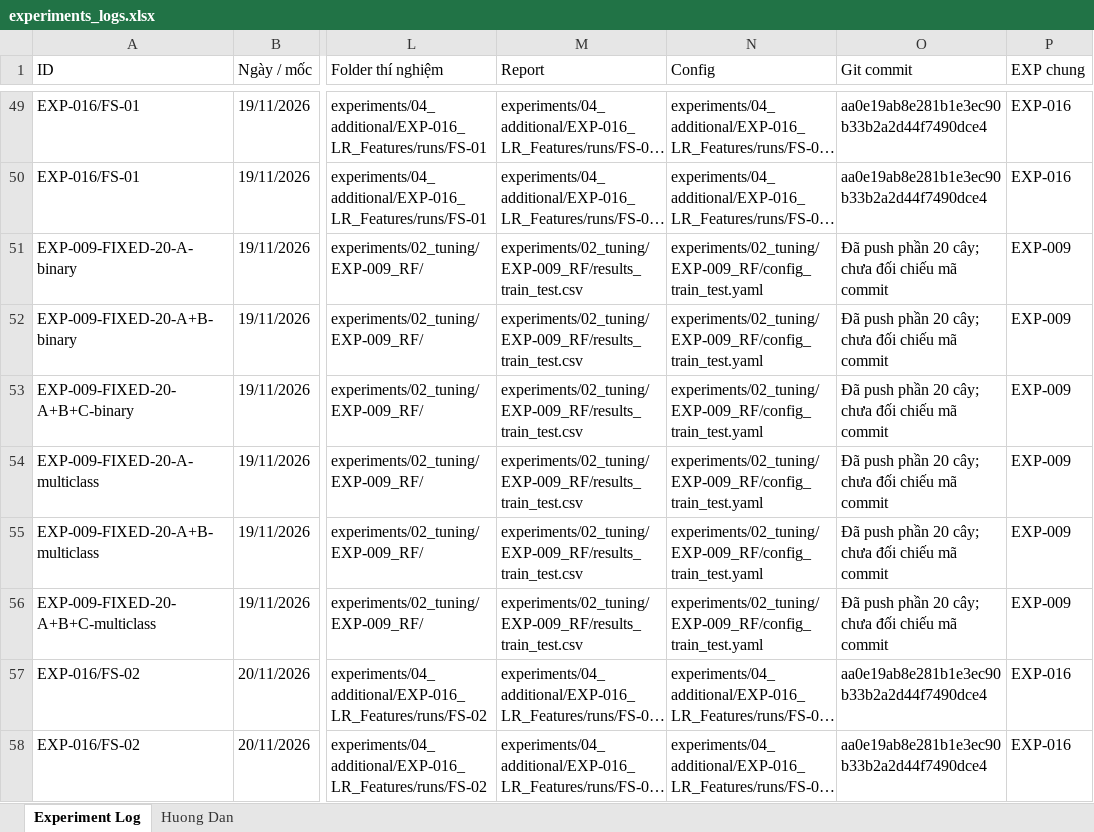
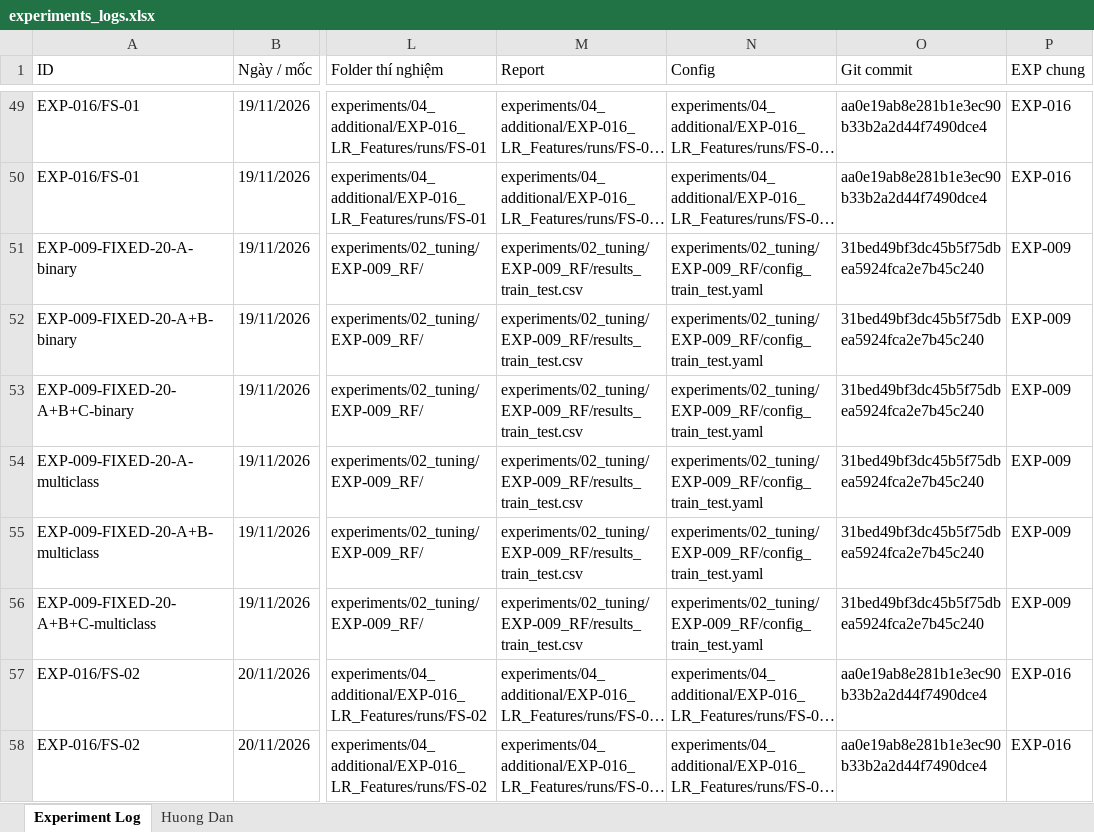
Before and after one commit to thaitran14072006/SGU26_Group09_Machine_Learning, an Excel workbook: wesad-stress-detection/experiments/experiments_logs.xlsx, sheet Experiment Log, drawn as a sheet; only a part is shown, gaps mark what is left out; long unchanged cells end in …; values as stored, in another font and other column widths than the file's, no cell formats; charts and pictures not drawn; the diff covers the shown part only; the diff names each change by its address in the sheet, - before the commit and + after, or states it on an @@ line.

```diff
--- a/wesad-stress-detection/experiments/experiments_logs.xlsx (sheet Experiment Log)
+++ b/wesad-stress-detection/experiments/experiments_logs.xlsx (sheet Experiment Log)
-O51:O56 (Git commit): Đã push phần 20 cây; chưa đối chiếu mã commit
+O51:O56 (Git commit): 31bed49bf3dc45b5f75dbea5924fca2e7b45c240
```
Also changed, not shown: 34 edited cells elsewhere in this sheet, cell formats, charts or pictures.
